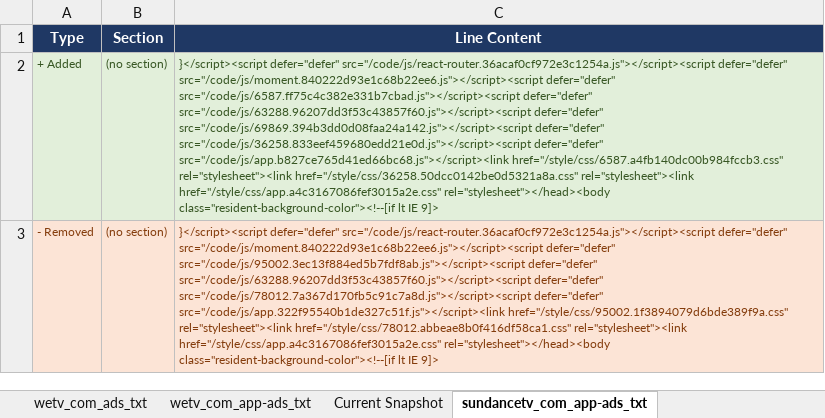
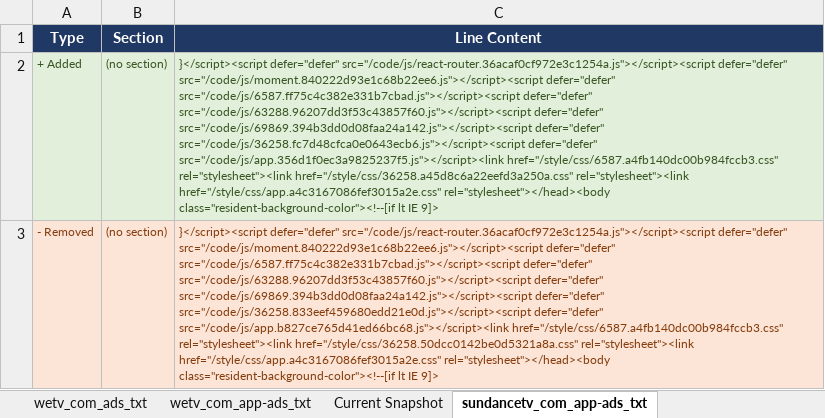
Before and after one commit to hazz3000/adstxt-monitor, an Excel workbook: adstxt_changes.xlsx, sheet sundancetv_com_app-ads_txt, drawn as a sheet; values as stored, in another font and other column widths than the file's, no borders; the diff names each change by its address in the sheet, - before the commit and + after, or states it on an @@ line.

```diff
--- a/adstxt_changes.xlsx (sheet sundancetv_com_app-ads_txt)
+++ b/adstxt_changes.xlsx (sheet sundancetv_com_app-ads_txt)
-C2 (Line Content): …src="/code/js/69869.394b3dd0d08faa24a142.js"></script><script defer="defer" src="/code/js/36258.833eef459680edd21e0d.js"></script><script defer="defer" src="/code/js/app.b827ce765d41ed66bc68.js"></script><link href="/style/css/6587.a4fb140dc00b984fccb3.css" rel="stylesheet"><link href="/style/css/36258.50dcc0142be0d5321a8a.css" rel="stylesheet"><link href="/style/css/app.a4c3167086fef3015a2e.css"…
+C2 (Line Content): …src="/code/js/69869.394b3dd0d08faa24a142.js"></script><script defer="defer" src="/code/js/36258.fc7d48cfca0e0643ecb6.js"></script><script defer="defer" src="/code/js/app.356d1f0ec3a9825237f5.js"></script><link href="/style/css/6587.a4fb140dc00b984fccb3.css" rel="stylesheet"><link href="/style/css/36258.a45d8c6a22eefd3a250a.css" rel="stylesheet"><link href="/style/css/app.a4c3167086fef3015a2e.css"…
-C3 (Line Content): …src="/code/js/moment.840222d93e1c68b22ee6.js"></script><script defer="defer" src="/code/js/95002.3ec13f884ed5b7fdf8ab.js"></script><script defer="defer" src="/code/js/63288.96207dd3f53c43857f60.js"></script><script defer="defer" src="/code/js/78012.7a367d170fb5c91c7a8d.js"></script><script defer="defer" src="/code/js/app.322f95540b1de327c51f.js"></script><link href="/style/css/95002.1f3894079d6bde389f9a.css" rel="stylesheet"><link href="/style/css/78012.abbeae8b0f416df58ca1.css" rel="stylesheet"><link href="/style/css/app.a4c3167086fef3015a2e.css"…
+C3 (Line Content): …src="/code/js/moment.840222d93e1c68b22ee6.js"></script><script defer="defer" src="/code/js/6587.ff75c4c382e331b7cbad.js"></script><script defer="defer" src="/code/js/63288.96207dd3f53c43857f60.js"></script><script defer="defer" src="/code/js/69869.394b3dd0d08faa24a142.js"></script><script defer="defer" src="/code/js/36258.833eef459680edd21e0d.js"></script><script defer="defer" src="/code/js/app.b827ce765d41ed66bc68.js"></script><link href="/style/css/6587.a4fb140dc00b984fccb3.css" rel="stylesheet"><link href="/style/css/36258.50dcc0142be0d5321a8a.css" rel="stylesheet"><link href="/style/css/app.a4c3167086fef3015a2e.css"…
```
Also changed, not shown: sheet Change Log, sheet Current Snapshot, 4 other files.
